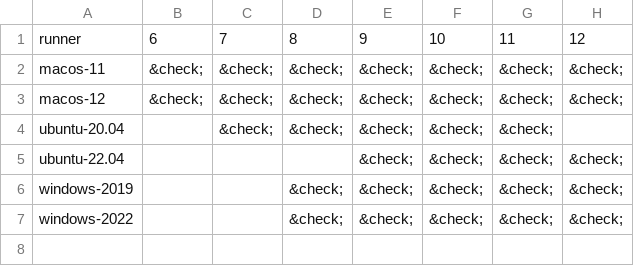
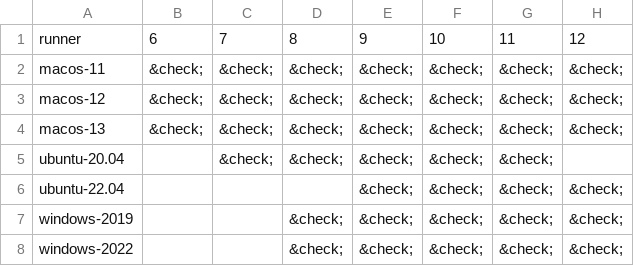
Before and after one commit to fortran-lang/setup-fortran, a CSV file: compat.csv, drawn as a sheet.

```diff
--- a/compat.csv
+++ b/compat.csv
@@ -3,2 +3,3 @@ macos-11,&check;,&check;,&check;,&check;,&check;,&check;,&check;
 macos-12,&check;,&check;,&check;,&check;,&check;,&check;,&check;
+macos-13,&check;,&check;,&check;,&check;,&check;,&check;,&check;
 ubuntu-20.04,,&check;,&check;,&check;,&check;,&check;,
```
Also changed, not shown: 1 other file.
